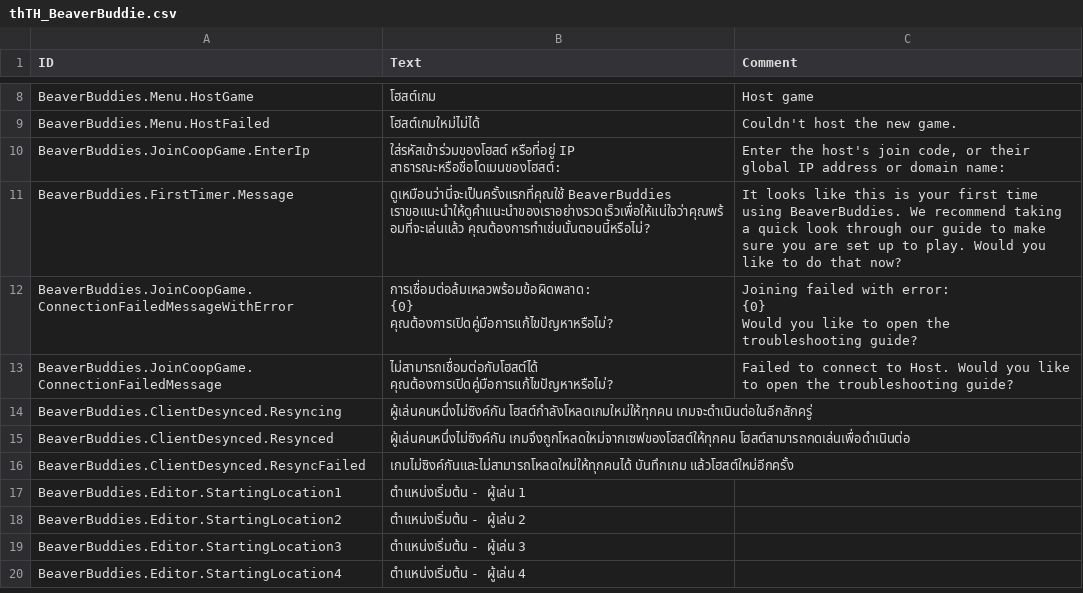
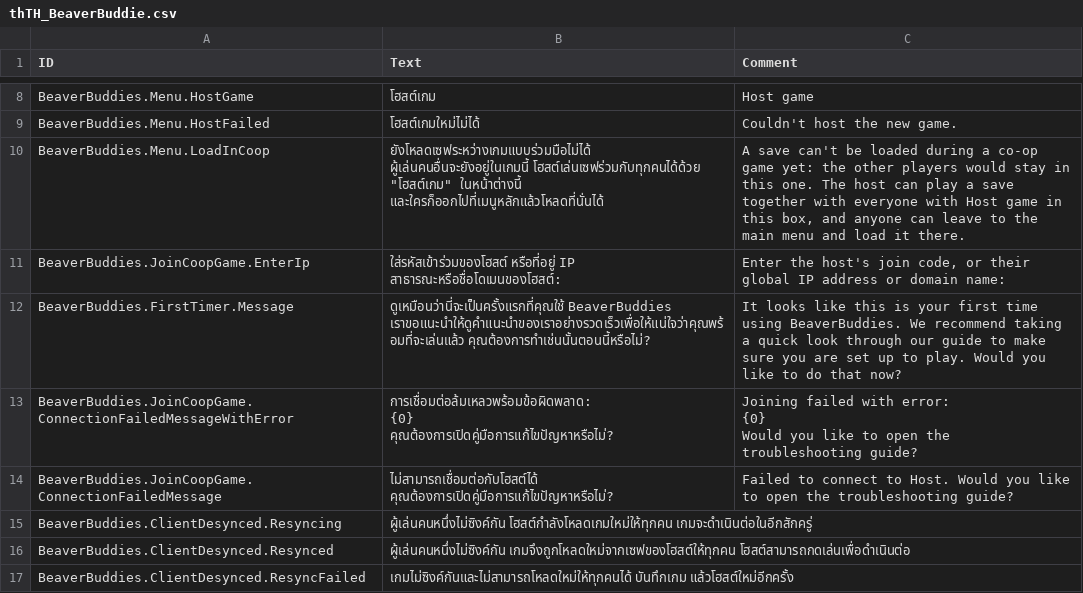
Before and after one commit to Allenator/BeaverBuddies-CoOp-PvP-Edition, a CSV file: BeaverBuddies/Localizations/thTH_BeaverBuddie.csv, drawn as a sheet; only a part is shown, gaps mark what is left out; the shorter side is filled out with more unchanged rows.

Commit message:
Refuse Load from the Load game box in a co-op game
The game loaded the save on that machine alone, under the connection it
had. Tried while hosting, the host's game started again from tick 0 in
its save while its guest stood still at its own tick, waiting for ticks
that would come from another game, and no desync was reported. Load now
loads nothing and says what to do instead: the host's Host game in that
box, which hosts the save for everyone, or the main menu. The text is in
every language.

The load-in-coop scenario has the host and the guest press Load, and
checks neither loads and both play on in sync.

```diff
--- a/BeaverBuddies/Localizations/thTH_BeaverBuddie.csv
+++ b/BeaverBuddies/Localizations/thTH_BeaverBuddie.csv
@@ -9,2 +9,3 @@ BeaverBuddies.Menu.HostGame,"โฮสต์เกม","Host game"
 BeaverBuddies.Menu.HostFailed,"โฮสต์เกมใหม่ไม่ได้","Couldn't host the new game."
+BeaverBuddies.Menu.LoadInCoop,"ยังโหลดเซฟระหว่างเกมแบบร่วมมือไม่ได้ ผู้เล่นคนอื่นจะยังอยู่ในเกมนี้ โฮสต์เล่นเซฟร่วมกับทุกคนได้ด้วย ""โฮสต์เกม"" ในหน้าต่างนี้ และใครก็ออกไปที่เมนูหลักแล้วโหลดที่นั่นได้","A save can't be loaded during a co-op game yet: the other players would stay in this one. The host can play a save together with everyone with Host game in this box, and anyone can leave to the main menu and load it there."
 BeaverBuddies.JoinCoopGame.EnterIp,"ใส่รหัสเข้าร่วมของโฮสต์ หรือที่อยู่ IP สาธารณะหรือชื่อโดเมนของโฮสต์:","Enter the host's join code, or their global IP address or domain name:"
```
Also changed, not shown: BeaverBuddies/Localizations/frFR_BeaverBuddie.csv, BeaverBuddies/Localizations/jaJP_BeaverBuddie.csv, 15 other files.
